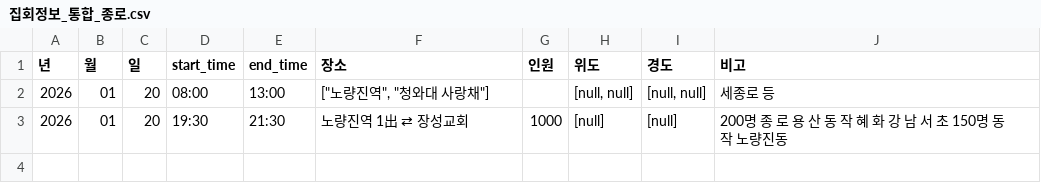
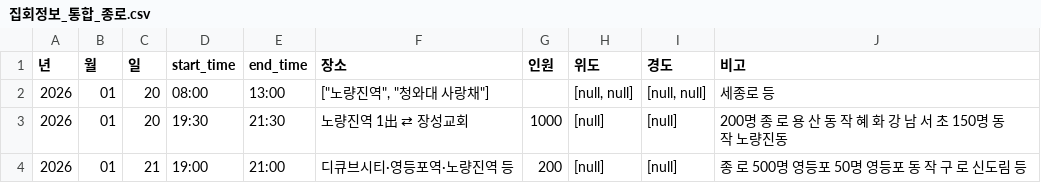
Before and after one commit to MinhaKim02/protest-crawling-database, a CSV file: data/집회정보_통합_종로.csv, drawn as a sheet.

```diff
--- a/data/집회정보_통합_종로.csv
+++ b/data/집회정보_통합_종로.csv
@@ -3 +3,2 @@
 2026,01,20,19:30,21:30,노량진역 1出 ⇄ 장성교회,1000,[null],[null],200명 종 로 용 산 동 작 혜 화 강 남 서 초 150명 동 작 노량진동
+2026,01,21,19:00,21:00,디큐브시티·영등포역·노량진역 등,200,[null],[null],종 로 500명 영등포 50명 영등포 동 작 구 로 신도림 등
```
Also changed, not shown: data/집회정보_통합.csv.
